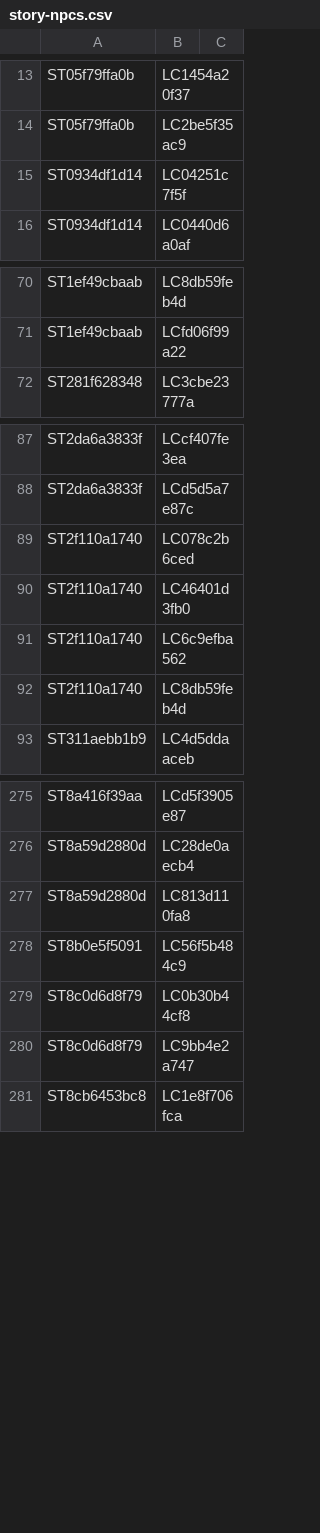
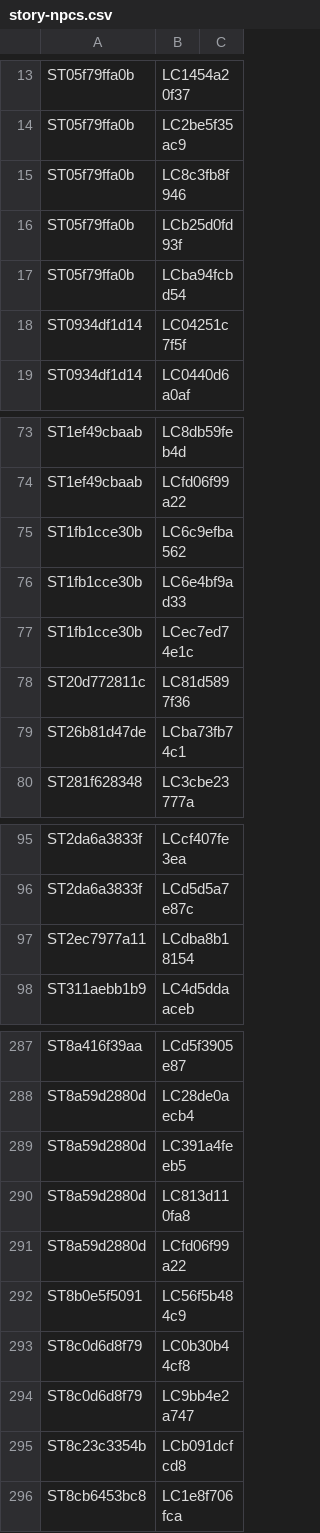
Before and after one commit to nathaneastwood/fablore, a CSV file: src/data/csv/story-npcs.csv, drawn as a sheet; only a part is shown, gaps mark what is left out; removed rows and columns are numbered as before the commit, all else as after; the diff covers the shown part only; the diff names each change by its address in the sheet, - before the commit and + after, or states it on an @@ line.

```diff
--- a/src/data/csv/story-npcs.csv
+++ b/src/data/csv/story-npcs.csv
+row 15: ST05f79ffa0b | LC8c3fb8f946
+row 16: ST05f79ffa0b | LCb25d0fd93f
+row 17: ST05f79ffa0b | LCba94fcbd54
+row 75: ST1fb1cce30b | LC6c9efba562
+row 76: ST1fb1cce30b | LC6e4bf9ad33
+row 77: ST1fb1cce30b | LCec7ed74e1c
+row 78: ST20d772811c | LC81d5897f36
+row 79: ST26b81d47de | LCba73fb74c1
-row 89: ST2f110a1740 | LC078c2b6ced
-row 90: ST2f110a1740 | LC46401d3fb0
-row 91: ST2f110a1740 | LC6c9efba562
-row 92: ST2f110a1740 | LC8db59feb4d
+row 97: ST2ec7977a11 | LCdba8b18154
+row 289: ST8a59d2880d | LC391a4feeb5
+row 291: ST8a59d2880d | LCfd06f99a22
+row 295: ST8c23c3354b | LCb091dcfcd8
```
Also changed, not shown: 19 added rows and 1 edited cell elsewhere in this file, src/data/csv/locations.csv, src/data/csv/story-heroes.csv, 19 other files.
